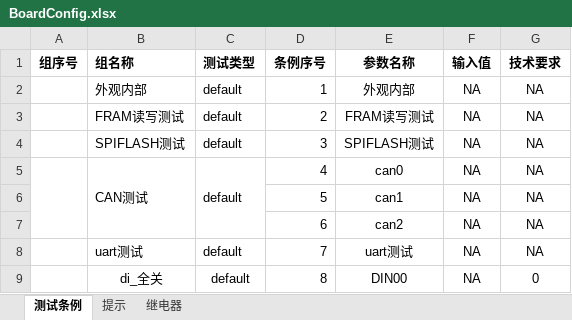
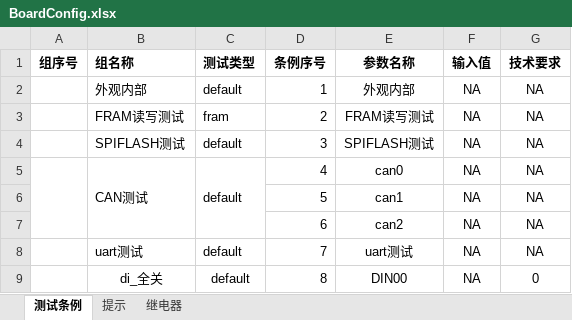
Before and after one commit to newdoublefish/mcmctestsys, an Excel workbook: config/project/board/BoardConfig.xlsx, sheet 测试条例, drawn as a sheet; only a part is shown; values as stored, in another font and other column widths than the file's, no borders; the diff covers the shown part only; the diff names each change by its address in the sheet, - before the commit and + after, or states it on an @@ line.

```diff
--- a/config/project/board/BoardConfig.xlsx (sheet 测试条例)
+++ b/config/project/board/BoardConfig.xlsx (sheet 测试条例)
-C3 (测试类型): default
+C3 (测试类型): fram
```
Also changed, not shown: 16 added rows, 30 edited cells and cell formats elsewhere in this sheet, 9 other files.
